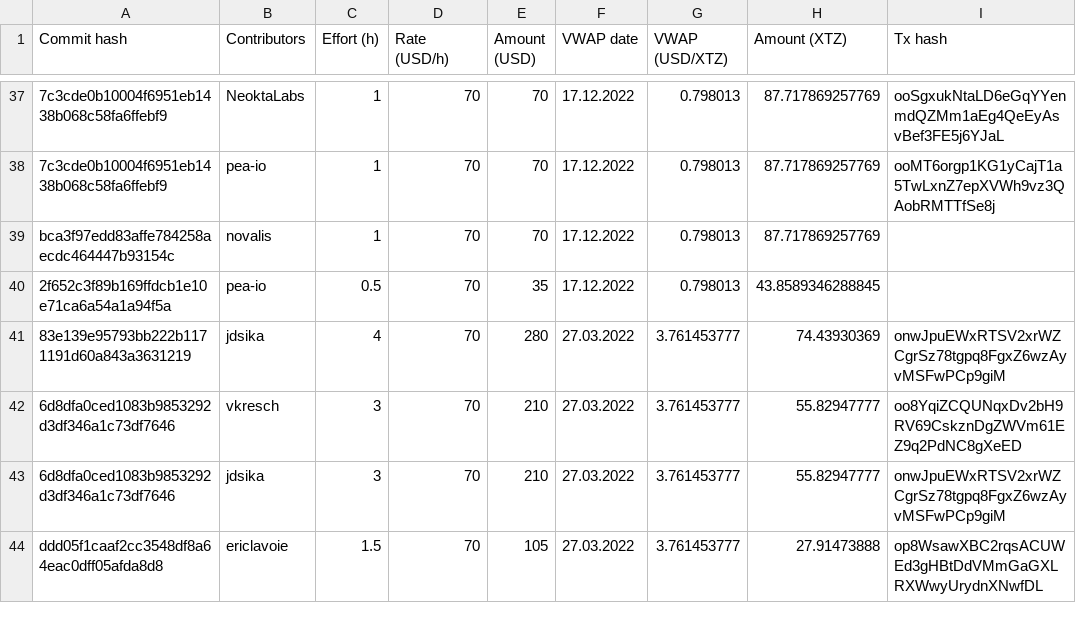
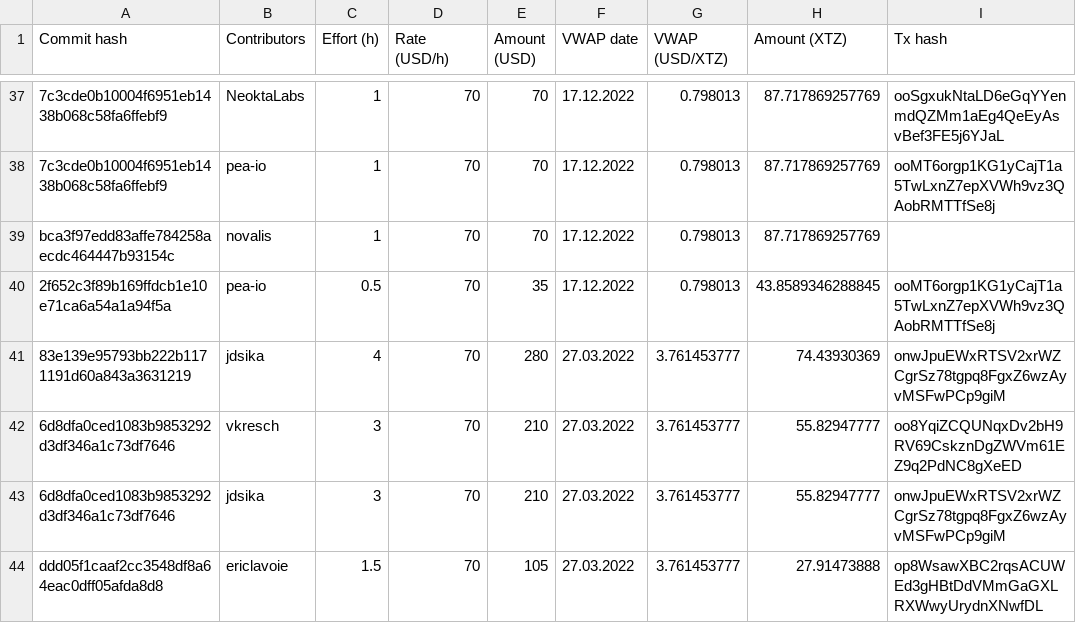
Before and after one commit to tezos-reward-distributor-organization/tezos-reward-distributor, a CSV file: contribution_payment_history.csv, drawn as a sheet; only a part is shown, gaps mark what is left out; the diff names each change by its address in the sheet, - before the commit and + after, or states it on an @@ line.

Commit message:
added transaction hash

```diff
--- a/contribution_payment_history.csv
+++ b/contribution_payment_history.csv
-I40 (Tx hash): (empty)
+I40 (Tx hash): ooMT6orgp1KG1yCajT1a5TwLxnZ7epXVWh9vz3QAobRMTTfSe8j
```
